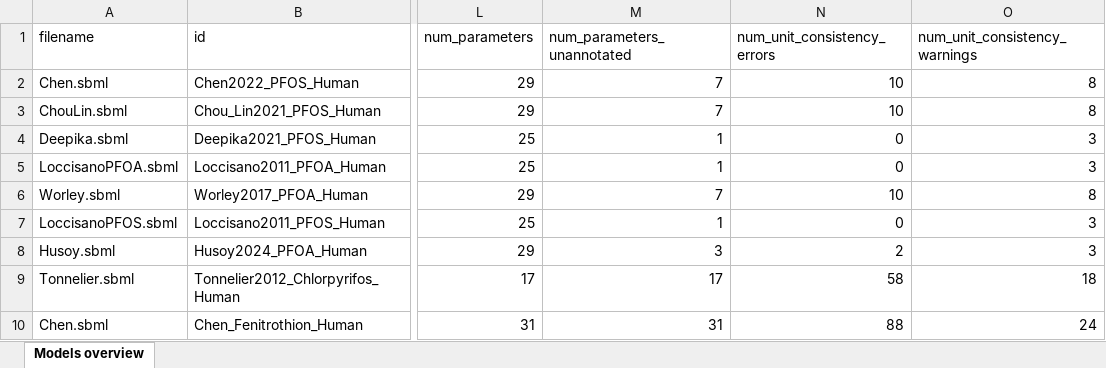
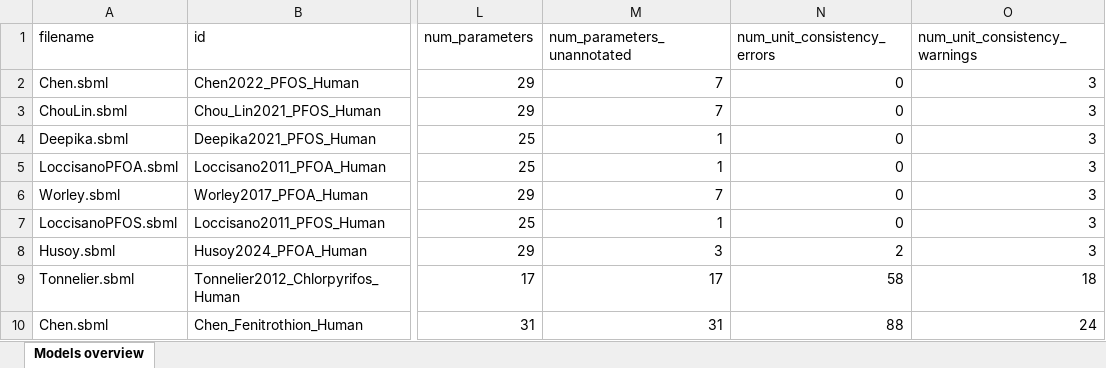
Before and after one commit to fair-pbk/exposure-route-pbk-models, an Excel workbook: models/models_overview.xlsx, sheet Models overview, drawn as a sheet; only a part is shown, gaps mark what is left out; values as stored, in another font and other column widths than the file's, no borders; the diff names each change by its address in the sheet, - before the commit and + after, or states it on an @@ line.

```diff
--- a/models/models_overview.xlsx (sheet Models overview)
+++ b/models/models_overview.xlsx (sheet Models overview)
-N2:N3 (num_unit_consistency_errors): 10
+N2:N3 (num_unit_consistency_errors): 0
-O2:O3 (num_unit_consistency_warnings): 8
+O2:O3 (num_unit_consistency_warnings): 3
-N6 (num_unit_consistency_errors): 10
+N6 (num_unit_consistency_errors): 0
-O6 (num_unit_consistency_warnings): 8
+O6 (num_unit_consistency_warnings): 3
```
Also changed, not shown: models/annotations.xlsx, models/parameterisations.xlsx, 12 other files.
